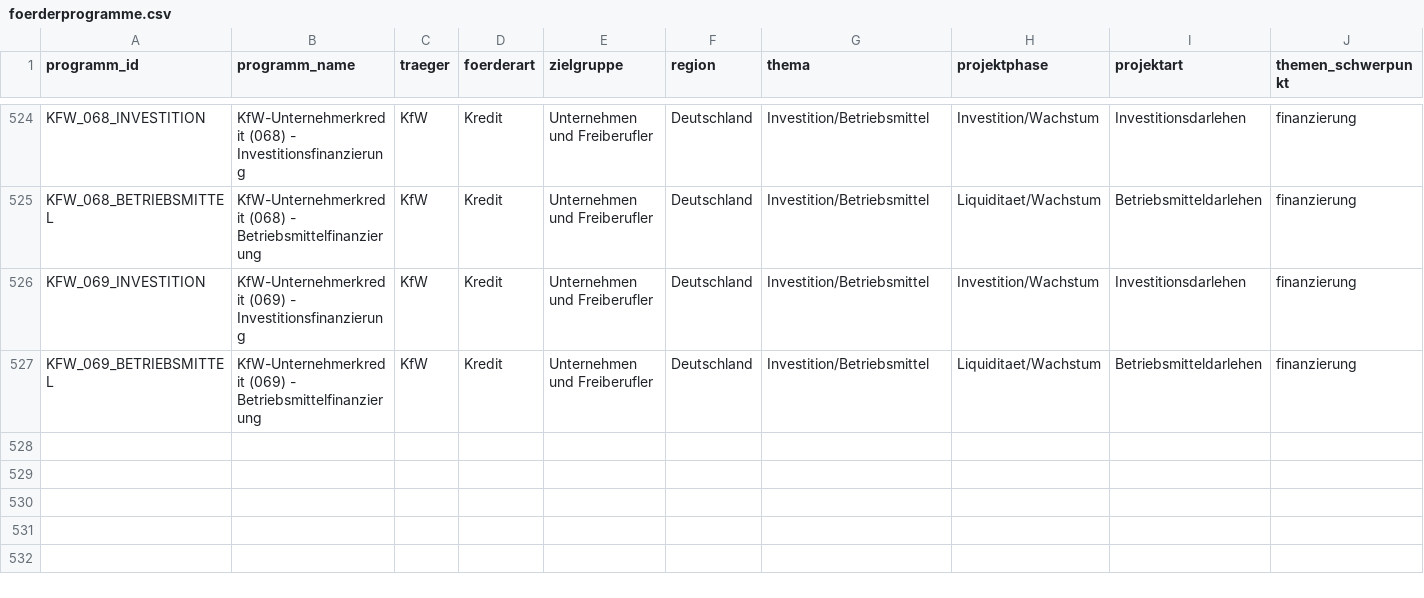
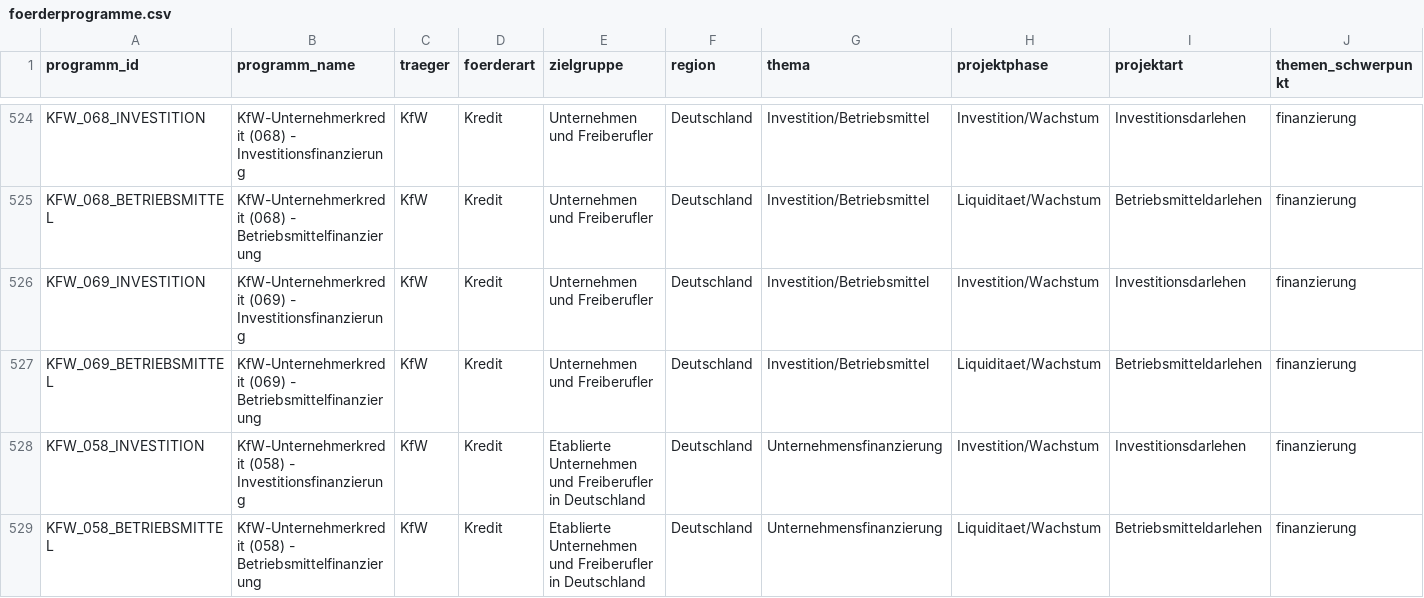
Before and after one commit to weissio/foerdermittel-navigator, a CSV file: data/foerderprogramme.csv, drawn as a sheet; only a part is shown, gaps mark what is left out; rows hold the shown columns only; the diff names each change by its address in the sheet, - before the commit and + after, or states it on an @@ line.

Commit message:
data: kfw 058 split +2

```diff
--- a/data/foerderprogramme.csv
+++ b/data/foerderprogramme.csv
+row 528: KFW_058_INVESTITION | KfW-Unternehmerkredit (058) - Investitionsfinanzierung | KfW | Kredit | Etablierte Unternehmen und Freiberufler in Deutschland | Deutschland | Unternehmensfinanzierung | Investition/Wachstum | Investitionsdarlehen | finanzierung
+row 529: KFW_058_BETRIEBSMITTEL | KfW-Unternehmerkredit (058) - Betriebsmittelfinanzierung | KfW | Kredit | Etablierte Unternehmen und Freiberufler in Deutschland | Deutschland | Unternehmensfinanzierung | Liquiditaet/Wachstum | Betriebsmitteldarlehen | finanzierung
```
Also changed, not shown: 4 other files.
